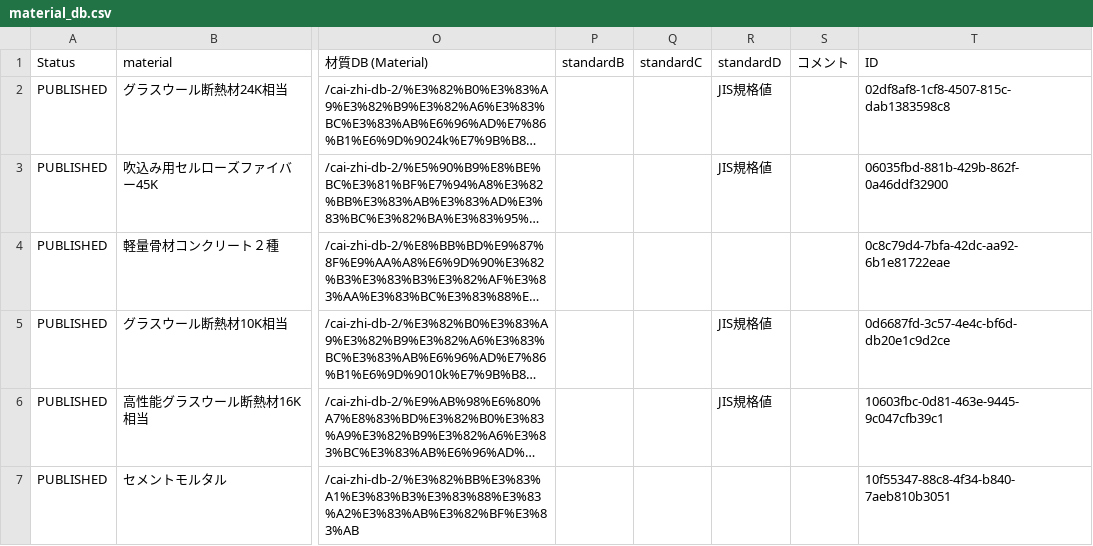
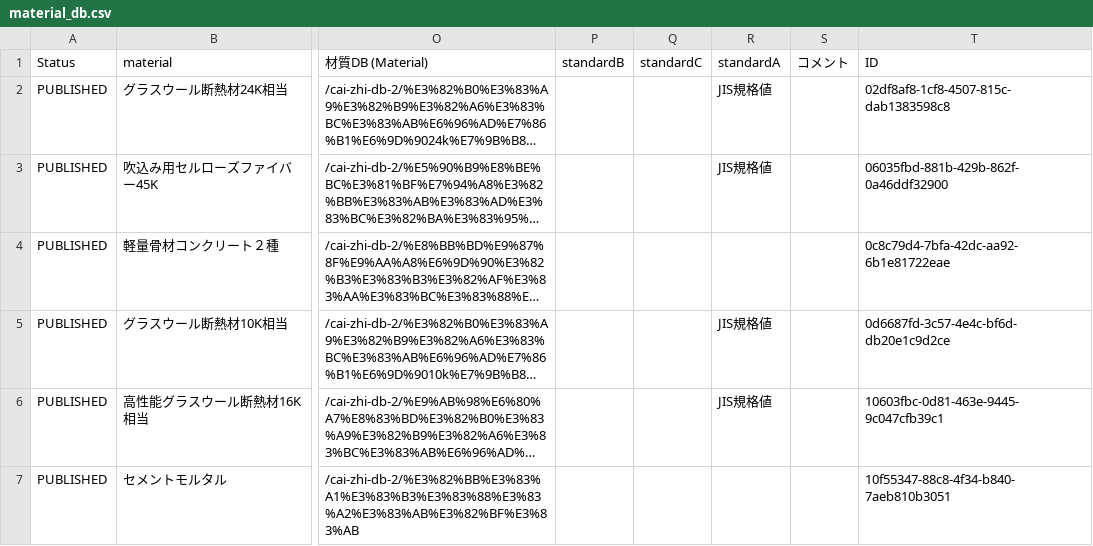
Before and after one commit to MasaomiF/streamlit-materials, a CSV file: material_db.csv, drawn as a sheet; only a part is shown, gaps mark what is left out; long unchanged cells end in …; the diff names each change by its address in the sheet, - before the commit and + after, or states it on an @@ line.

Commit message:
Update material_db.csv with latest data changes

```diff
--- a/material_db.csv
+++ b/material_db.csv
-R1: standardD
+R1: standardA
```
